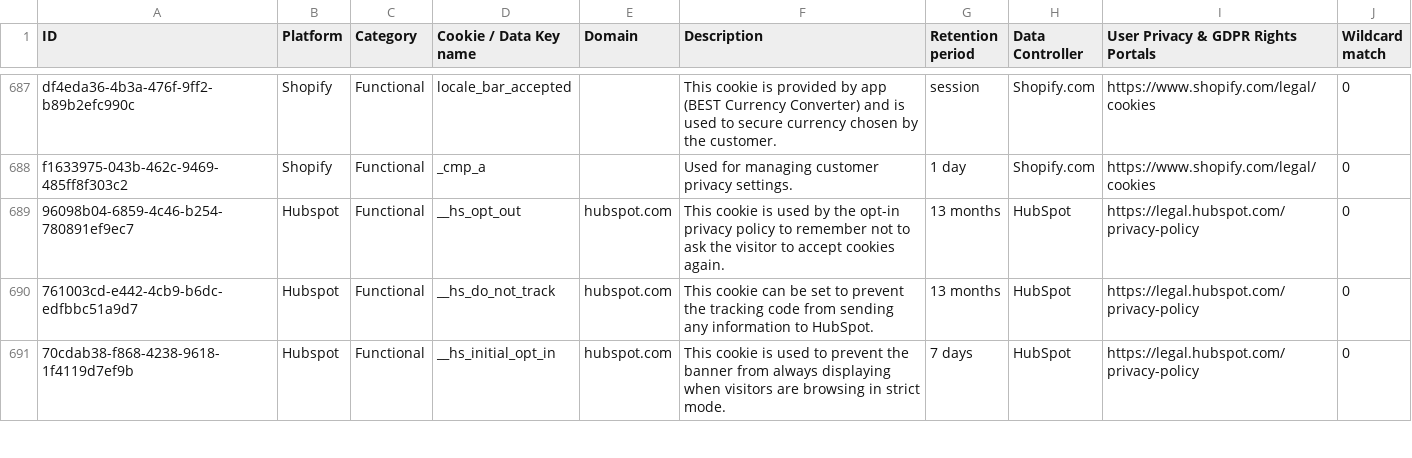
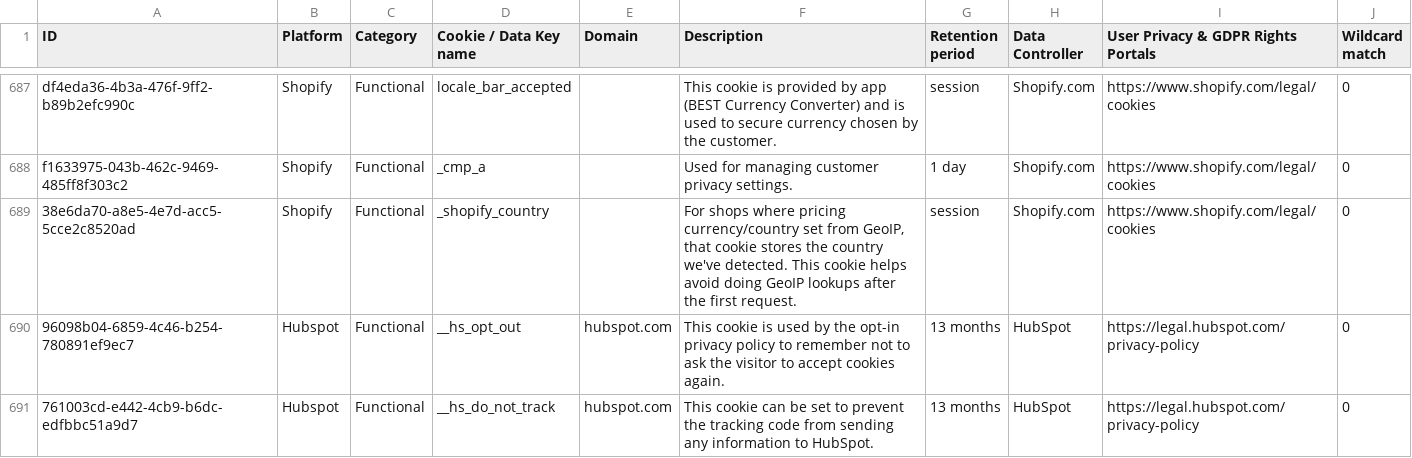
Before and after one commit to jkwakman/Open-Cookie-Database, a CSV file: open-cookie-database.csv, drawn as a sheet; only a part is shown, gaps mark what is left out; the shorter side is filled out with more unchanged rows; the diff names each change by its address in the sheet, - before the commit and + after, or states it on an @@ line.

Commit message:
Added shopify cookie

```diff
--- a/open-cookie-database.csv
+++ b/open-cookie-database.csv
+row 689: 38e6da70-a8e5-4e7d-acc5-5cce2c8520ad | Shopify | Functional | _shopify_country |  | For shops where pricing currency/country set from GeoIP, that cookie stores the country we've detected. This cookie helps avoid doing GeoIP lookups after the first request. | session | Shopify.com | https://www.shopify.com/legal/cookies | 0
```
